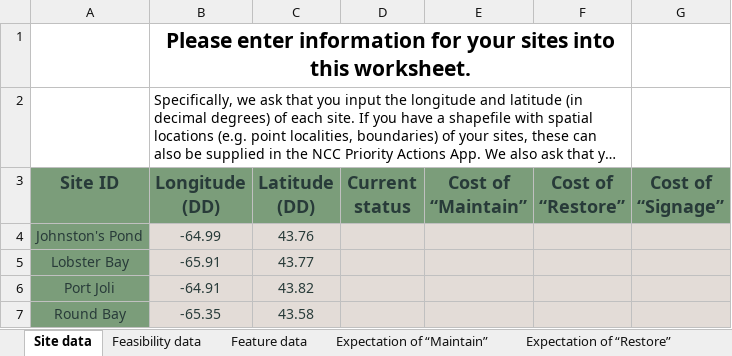
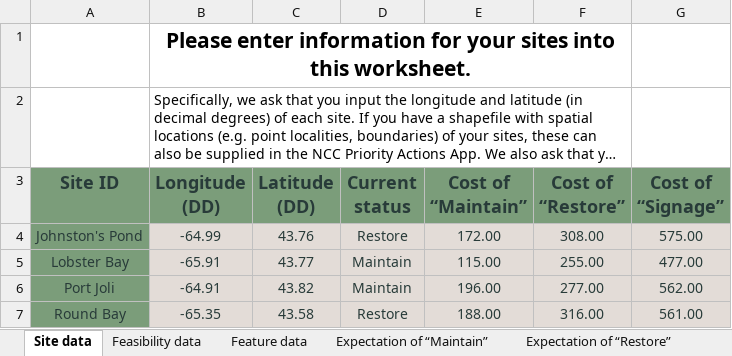
Before and after one commit to NCC-CNC/whattodo, an Excel workbook: inst/extdata/projects/canada/canada.xlsx, sheet Site data, drawn as a sheet; long unchanged cells end in …; values as stored, in another font and other column widths than the file's, no borders; table styles not drawn; the diff names each change by its address in the sheet, - before the commit and + after, or states it on an @@ line.

Commit message:
create builtin data with values

```diff
--- a/inst/extdata/projects/canada/canada.xlsx (sheet Site data)
+++ b/inst/extdata/projects/canada/canada.xlsx (sheet Site data)
-D4 (Current status): (empty)
+D4 (Current status): Restore
-E4 (Cost of “Maintain”): (empty)
+E4 (Cost of “Maintain”): 172.00
-F4 (Cost of “Restore”): (empty)
+F4 (Cost of “Restore”): 308.00
-G4 (Cost of “Signage”): (empty)
+G4 (Cost of “Signage”): 575.00
-D5:D6 (Current status): (empty)
+D5:D6 (Current status): Maintain
-E5 (Cost of “Maintain”): (empty)
+E5 (Cost of “Maintain”): 115.00
-F5 (Cost of “Restore”): (empty)
+F5 (Cost of “Restore”): 255.00
-G5 (Cost of “Signage”): (empty)
+G5 (Cost of “Signage”): 477.00
-E6 (Cost of “Maintain”): (empty)
+E6 (Cost of “Maintain”): 196.00
-F6 (Cost of “Restore”): (empty)
+F6 (Cost of “Restore”): 277.00
-G6 (Cost of “Signage”): (empty)
+G6 (Cost of “Signage”): 562.00
-D7 (Current status): (empty)
+D7 (Current status): Restore
-E7 (Cost of “Maintain”): (empty)
+E7 (Cost of “Maintain”): 188.00
-F7 (Cost of “Restore”): (empty)
+F7 (Cost of “Restore”): 316.00
-G7 (Cost of “Signage”): (empty)
+G7 (Cost of “Signage”): 561.00
```
Also changed, not shown: sheet Expectation of “Restore”, sheet Expectation of “Maintain”, sheet Expectation of “Signage”, sheet Feature data, 1 other file.
